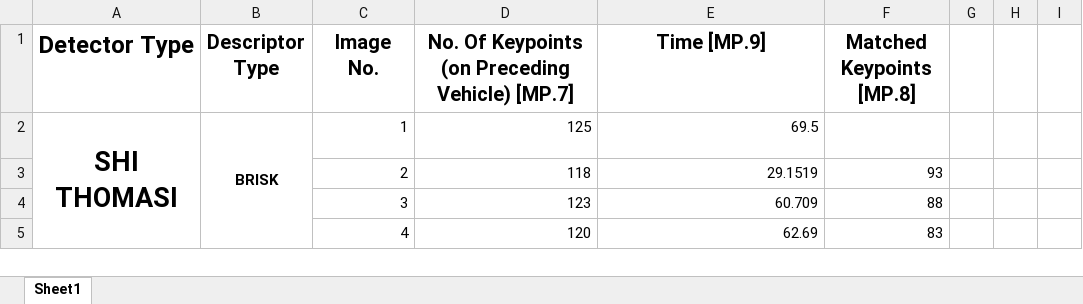
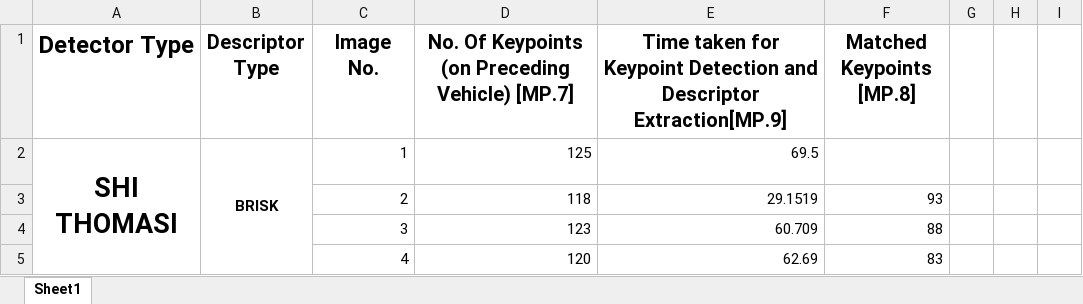
Before and after one commit to AlbertFrancis07/SFND_Camera_Midterm_Project, an Excel workbook: Keypoint Detector-Descriptor_Performance_results.xlsx, sheet Sheet1, drawn as a sheet; only a part is shown; values as stored, in another font and other column widths than the file's, no borders; the diff names each change by its address in the sheet, - before the commit and + after, or states it on an @@ line.

```diff
--- a/Keypoint Detector-Descriptor_Performance_results.xlsx (sheet Sheet1)
+++ b/Keypoint Detector-Descriptor_Performance_results.xlsx (sheet Sheet1)
-E1: Time [MP.9]
+E1: Time taken for Keypoint Detection and Descriptor Extraction[MP.9]
```
Also changed, not shown: 1 other file.
